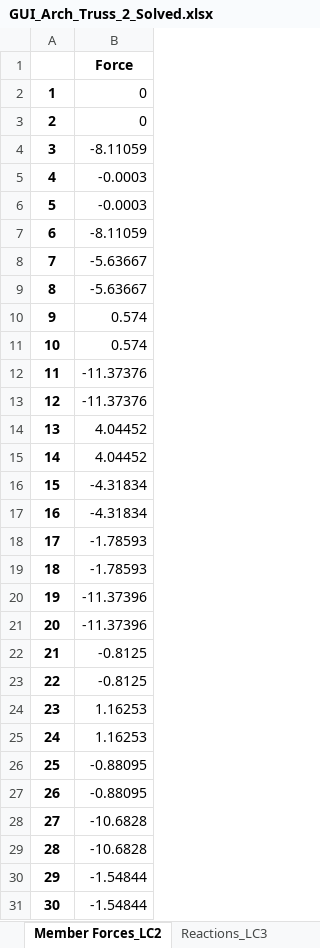
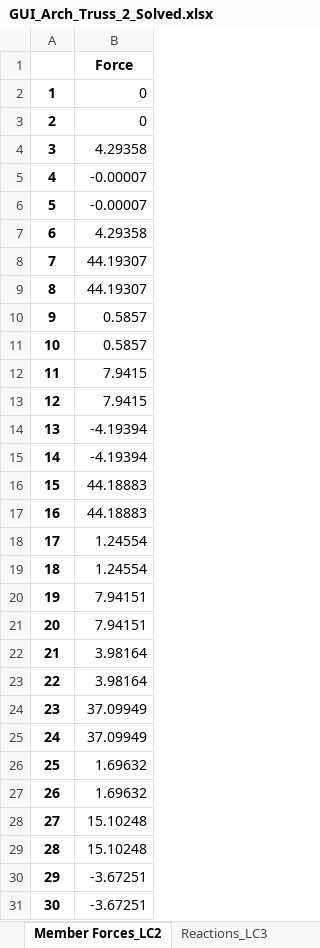
Before and after one commit to mjamezquidilla/pysead, an Excel workbook: Examples/GUI_Truss2D/GUI_Arch_Truss_2_Solved.xlsx, sheet Member Forces_LC2, drawn as a sheet; only a part is shown; values as stored, in another font and other column widths than the file's, no borders; the diff covers the shown part only; the diff names each change by its address in the sheet, - before the commit and + after, or states it on an @@ line.

```diff
--- a/Examples/GUI_Truss2D/GUI_Arch_Truss_2_Solved.xlsx (sheet Member Forces_LC2)
+++ b/Examples/GUI_Truss2D/GUI_Arch_Truss_2_Solved.xlsx (sheet Member Forces_LC2)
-B4: -8.11059
+B4: 4.29358
-B5:B6: -0.0003
+B5:B6: -0.00007
-B7: -8.11059
+B7: 4.29358
-B8:B9: -5.63667
+B8:B9: 44.19307
-B10:B11: 0.574
+B10:B11: 0.5857
-B12:B13: -11.37376
+B12:B13: 7.9415
-B14:B15: 4.04452
+B14:B15: -4.19394
-B16:B17: -4.31834
+B16:B17: 44.18883
-B18:B19: -1.78593
+B18:B19: 1.24554
-B20:B21: -11.37396
+B20:B21: 7.94151
-B22:B23: -0.8125
+B22:B23: 3.98164
-B24:B25: 1.16253
+B24:B25: 37.09949
-B26:B27: -0.88095
+B26:B27: 1.69632
-B28:B29: -10.6828
+B28:B29: 15.10248
-B30:B31: -1.54844
+B30:B31: -3.67251
```
Also changed, not shown: 51 edited cells elsewhere in this sheet, sheet Member Forces_LC1, sheet Member Forces_LC4, sheet Member Forces_LC3, sheet Displacements_LC1, sheet Displacements_LC4, sheet Displacements_LC2, 5 more sheets, Examples/GUI_Truss2D/GUI_Arch Truss_1_Solved.xlsx, Examples/GUI_Truss2D/GUI_FULLTRUSS_1.xlsx, 10 other files.
